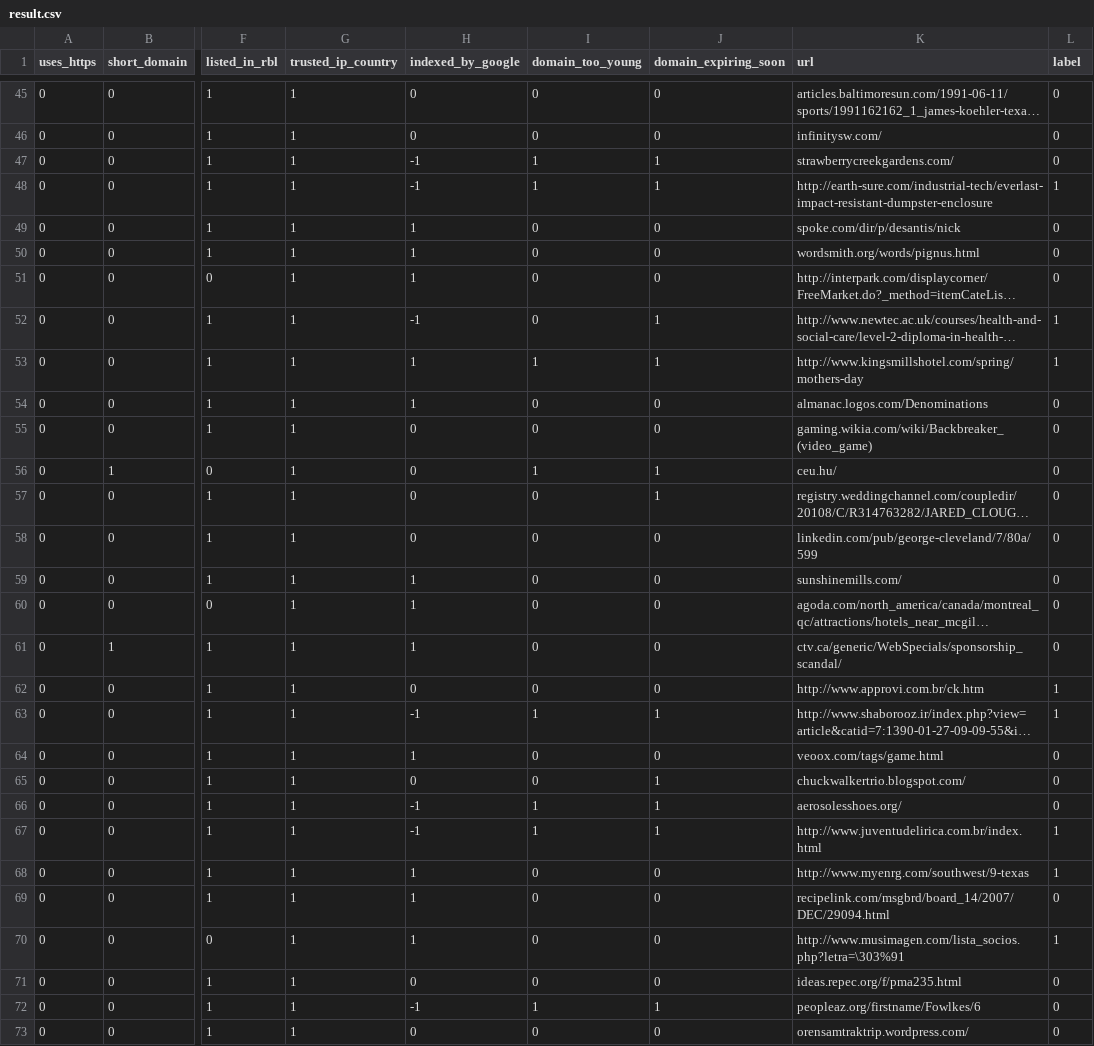
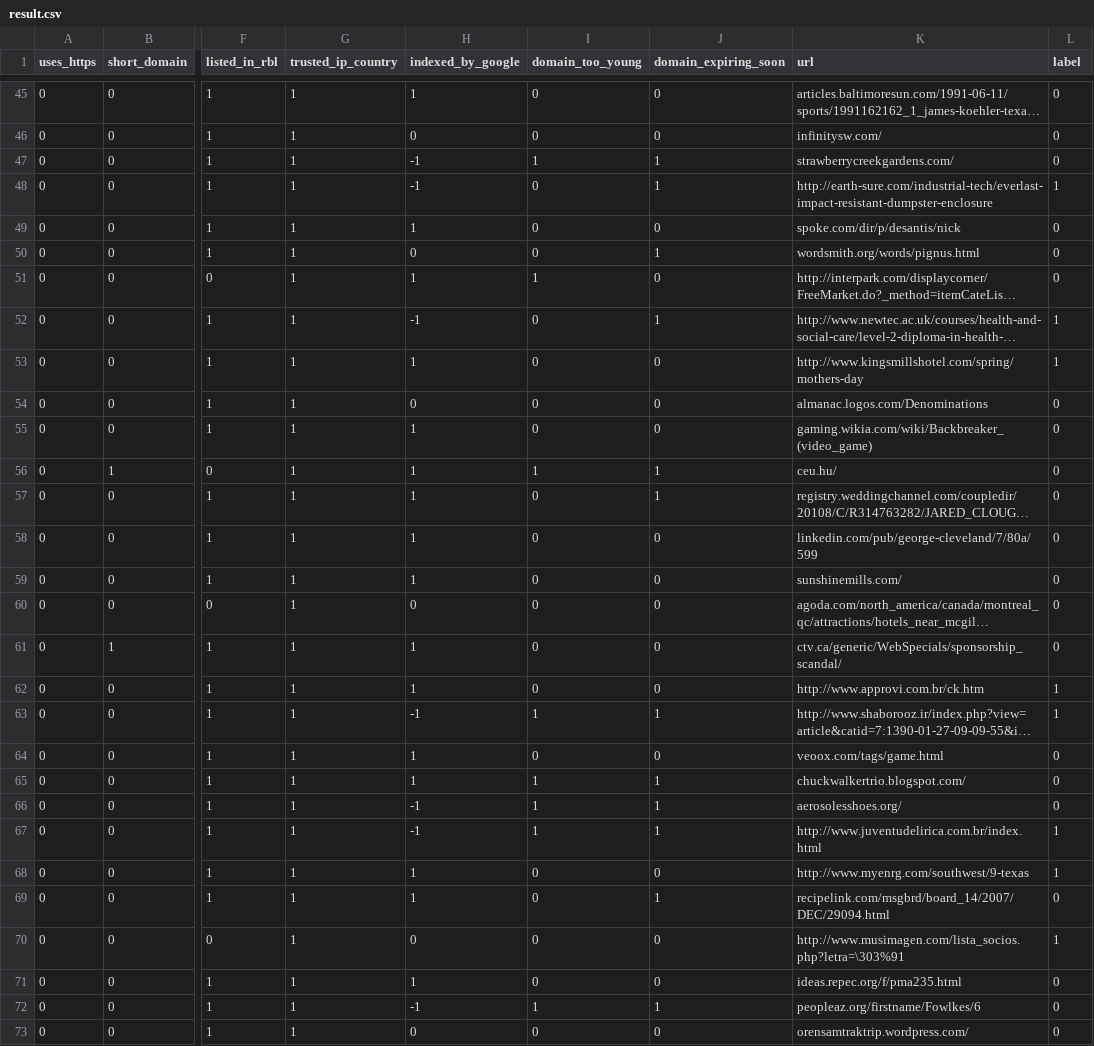
Before and after one commit to celsosoares/url-analyser-tool, a CSV file: datasets/result.csv, drawn as a sheet; only a part is shown, gaps mark what is left out; long unchanged cells end in …; the diff covers the shown part only; the diff names each change by its address in the sheet, - before the commit and + after, or states it on an @@ line.

```diff
--- a/datasets/result.csv
+++ b/datasets/result.csv
-H45 (indexed_by_google): 0
+H45 (indexed_by_google): 1
-I48 (domain_too_young): 1
+I48 (domain_too_young): 0
-H50 (indexed_by_google): 1
+H50 (indexed_by_google): 0
-J50 (domain_expiring_soon): 0
+J50 (domain_expiring_soon): 1
-I51 (domain_too_young): 0
+I51 (domain_too_young): 1
-I53 (domain_too_young): 1
+I53 (domain_too_young): 0
-J53 (domain_expiring_soon): 1
+J53 (domain_expiring_soon): 0
-H54 (indexed_by_google): 1
+H54 (indexed_by_google): 0
-H55:H58 (indexed_by_google): 0
+H55:H58 (indexed_by_google): 1
-H60 (indexed_by_google): 1
+H60 (indexed_by_google): 0
-H62 (indexed_by_google): 0
+H62 (indexed_by_google): 1
-H65 (indexed_by_google): 0
+H65 (indexed_by_google): 1
-I65 (domain_too_young): 0
+I65 (domain_too_young): 1
-J69 (domain_expiring_soon): 0
+J69 (domain_expiring_soon): 1
-H70 (indexed_by_google): 1
+H70 (indexed_by_google): 0
-H71 (indexed_by_google): 0
+H71 (indexed_by_google): 1
```
Also changed, not shown: 54 edited cells elsewhere in this file, 1 other file.
